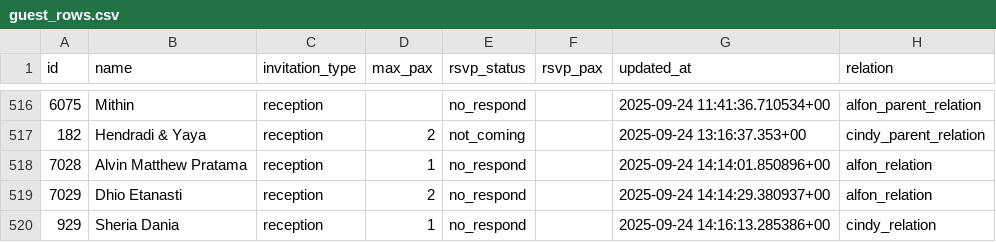
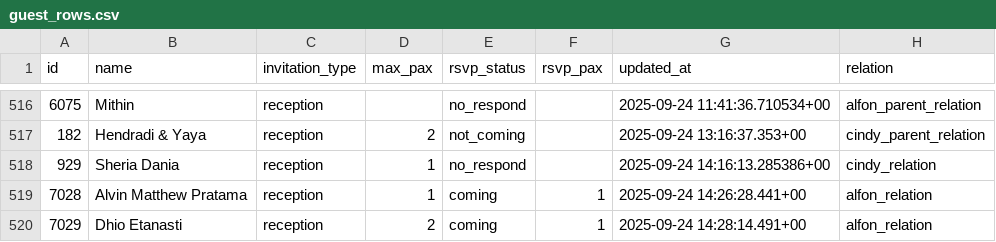
Before and after one commit to alfonski/wed-guest-helper, a CSV file: guest_rows.csv, drawn as a sheet; only a part is shown, gaps mark what is left out.

```diff
--- a/guest_rows.csv
+++ b/guest_rows.csv
@@ -517,4 +517,4 @@ id,name,invitation_type,max_pax,rsvp_status,rsvp_pax,updated_at,relation
 182,"Hendradi & Yaya",reception,2,not_coming,,"2025-09-24 13:16:37.353+00",cindy_parent_relation
-7028,"Alvin Matthew Pratama",reception,1,no_respond,,"2025-09-24 14:14:01.850896+00",alfon_relation
-7029,"Dhio Etanasti",reception,2,no_respond,,"2025-09-24 14:14:29.380937+00",alfon_relation
 929,"Sheria Dania",reception,1,no_respond,,"2025-09-24 14:16:13.285386+00",cindy_relation
+7028,"Alvin Matthew Pratama",reception,1,coming,1,"2025-09-24 14:26:28.441+00",alfon_relation
+7029,"Dhio Etanasti",reception,2,coming,1,"2025-09-24 14:28:14.491+00",alfon_relation
```
